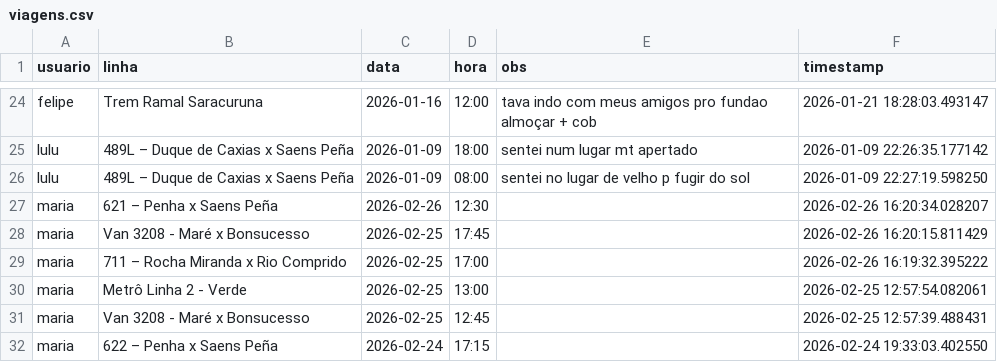
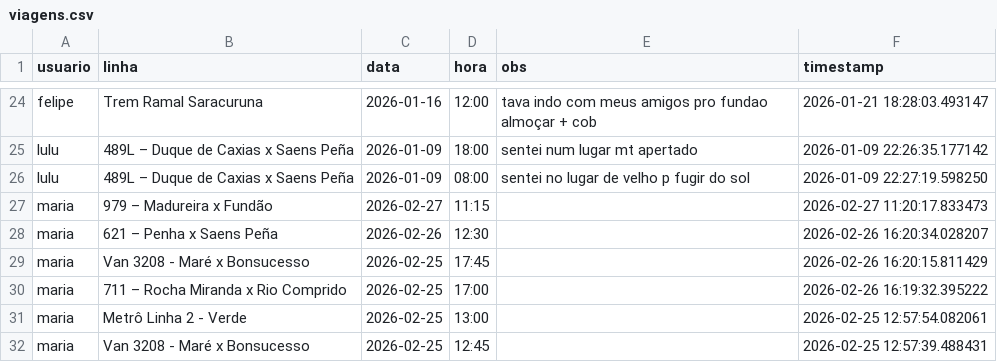
Before and after one commit to milet-o/buslog, a CSV file: viagens.csv, drawn as a sheet; only a part is shown, gaps mark what is left out; the shorter side is filled out with more unchanged rows.

Commit message:
Update Background

```diff
--- a/viagens.csv
+++ b/viagens.csv
@@ -26,2 +26,3 @@ lulu,489L – Duque de Caxias x Saens Peña,2026-01-09,18:00,sentei num lugar mt
 lulu,489L – Duque de Caxias x Saens Peña,2026-01-09,08:00,sentei no lugar de velho p fugir do sol,2026-01-09 22:27:19.598250
+maria,979 – Madureira x Fundão,2026-02-27,11:15,,2026-02-27 11:20:17.833473
 maria,621 – Penha x Saens Peña,2026-02-26,12:30,,2026-02-26 16:20:34.028207
```
